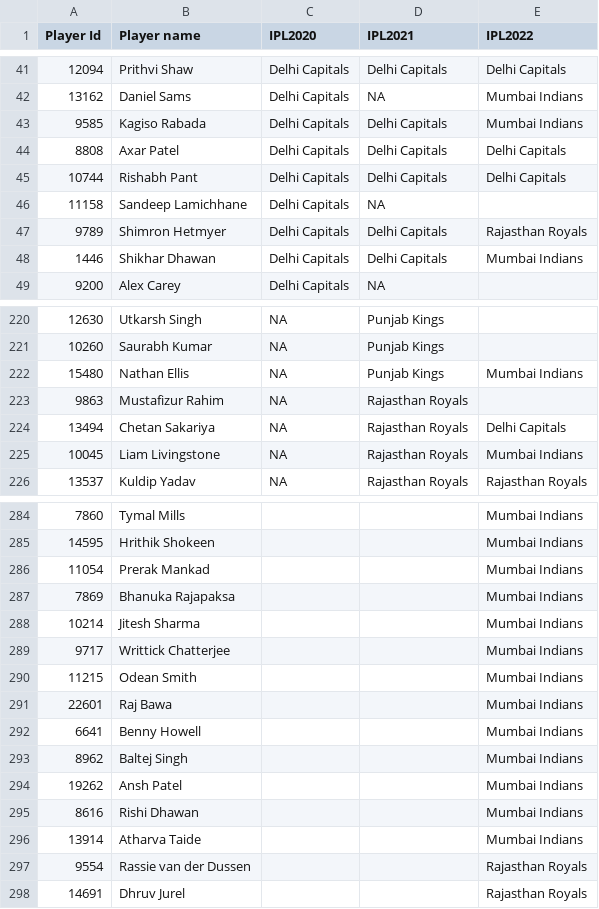
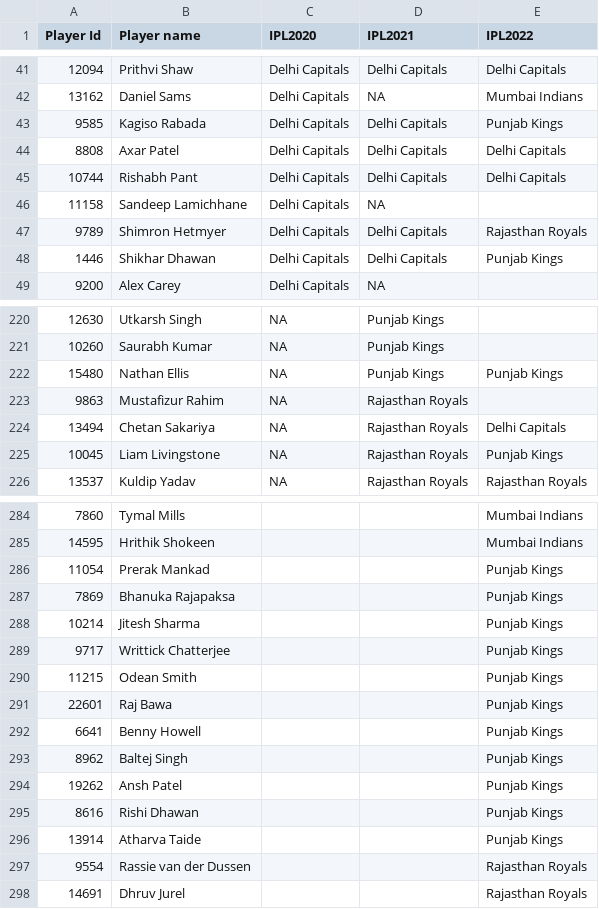
Before and after one commit to Dhanashri30/Thesis, a CSV file: Yearwise teams.csv, drawn as a sheet; only a part is shown, gaps mark what is left out; the diff covers the shown part only; the diff names each change by its address in the sheet, - before the commit and + after, or states it on an @@ line.

Commit message:
Added updated file

```diff
--- a/Yearwise teams.csv
+++ b/Yearwise teams.csv
-E43 (IPL2022): Mumbai Indians
+E43 (IPL2022): Punjab Kings
-E48 (IPL2022): Mumbai Indians
+E48 (IPL2022): Punjab Kings
-E222 (IPL2022): Mumbai Indians
+E222 (IPL2022): Punjab Kings
-E225 (IPL2022): Mumbai Indians
+E225 (IPL2022): Punjab Kings
-E286:E296 (IPL2022): Mumbai Indians
+E286:E296 (IPL2022): Punjab Kings
```
Also changed, not shown: 8 edited cells elsewhere in this file.
